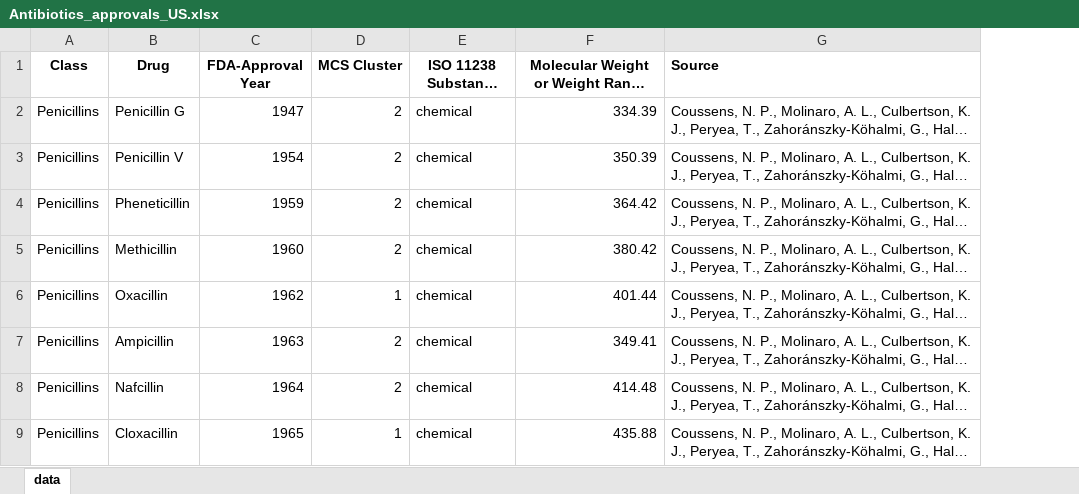
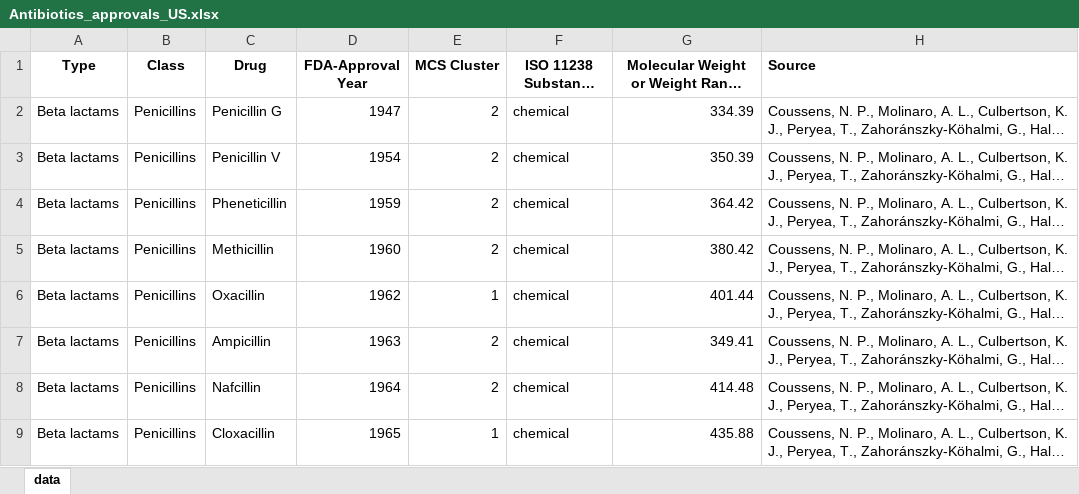
Before and after one commit to saloni-nd/misc, an Excel workbook: antibiotics-timeline/antibiotics-us-approvals/Antibiotics_approvals_US.xlsx, sheet data, drawn as a sheet; only a part is shown; long unchanged cells end in …; values as stored, in another font and other column widths than the file's, no borders; charts and pictures not drawn; the diff names each change by its address in the sheet, - before the commit and + after, or states it on an @@ line.

Commit message:
Added types and updated colors

```diff
--- a/antibiotics-timeline/antibiotics-us-approvals/Antibiotics_approvals_US.xlsx (sheet data)
+++ b/antibiotics-timeline/antibiotics-us-approvals/Antibiotics_approvals_US.xlsx (sheet data)
+column A (Type), rows 2-9: all Beta lactams
```
Also changed, not shown: 3 other files.
